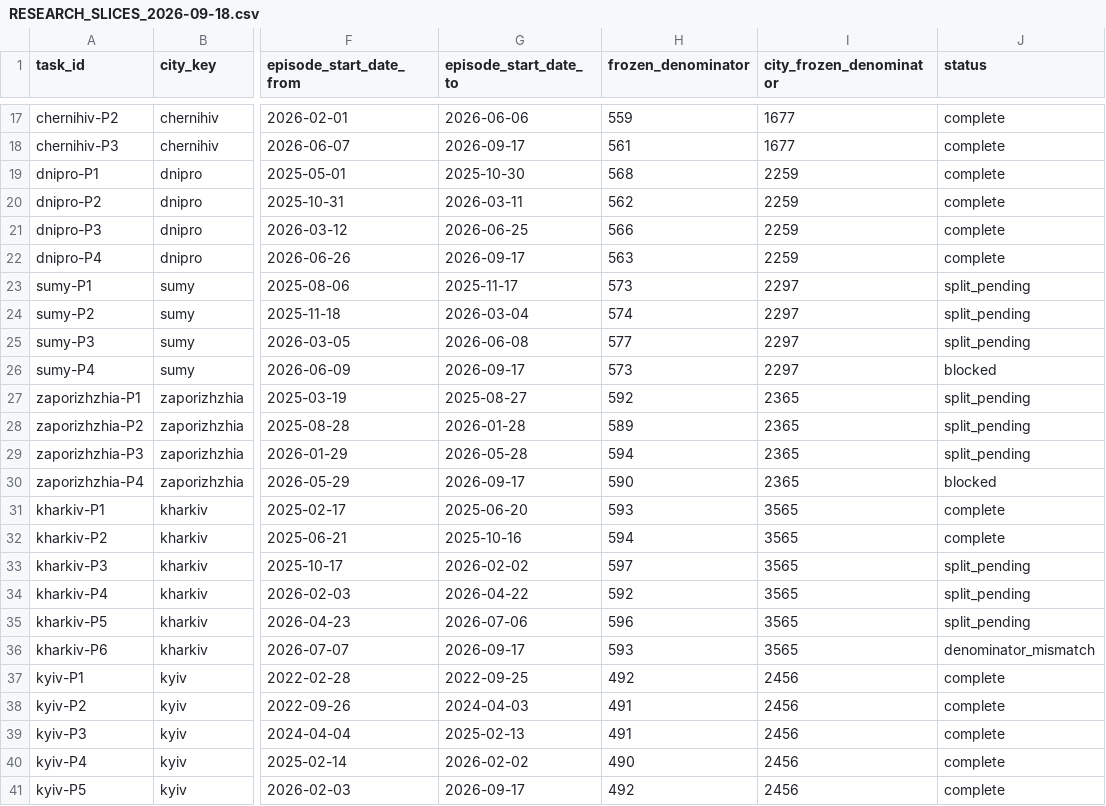
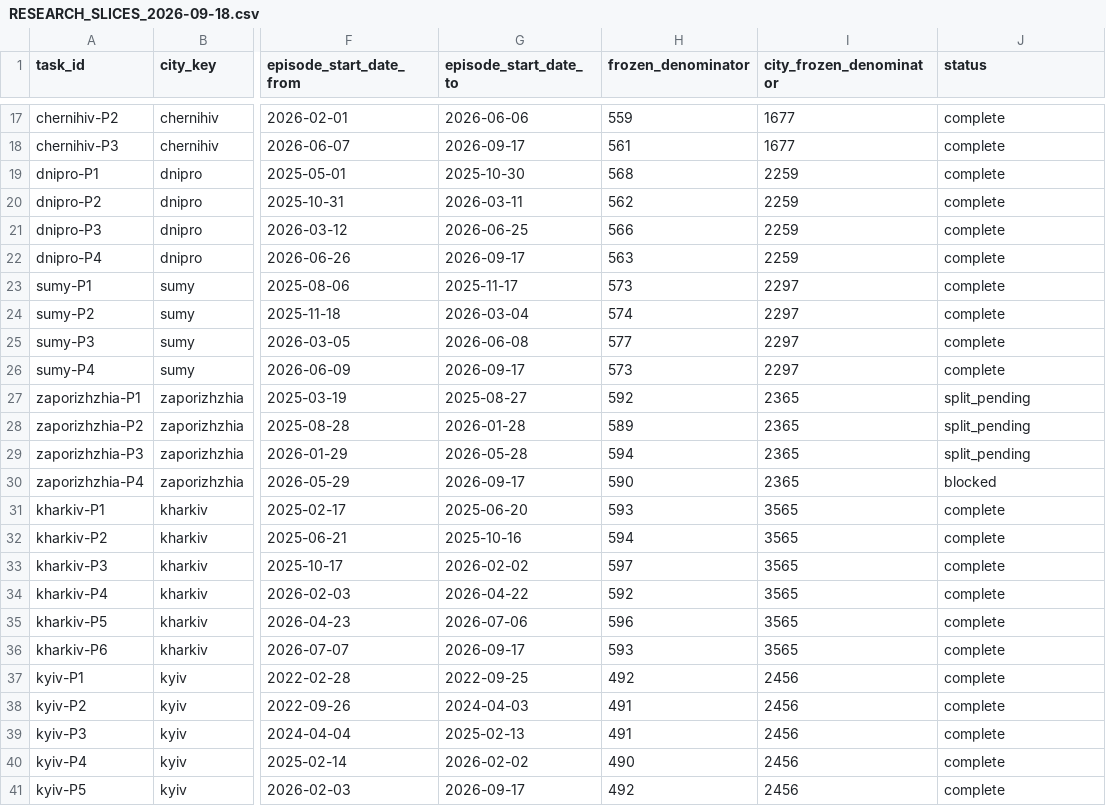
Before and after one commit to olegbalakin-cmyk/kyiv-air-alerts-grafana, a CSV file: kyiv-air-alerts-grafana/data/explosion_metric_handoff/RESEARCH_SLICES_2026-09-18.csv, drawn as a sheet; only a part is shown, gaps mark what is left out; the diff names each change by its address in the sheet, - before the commit and + after, or states it on an @@ line.

Commit message:
Mark Kharkiv and Sumy research slices complete

```diff
--- a/kyiv-air-alerts-grafana/data/explosion_metric_handoff/RESEARCH_SLICES_2026-09-18.csv
+++ b/kyiv-air-alerts-grafana/data/explosion_metric_handoff/RESEARCH_SLICES_2026-09-18.csv
-J23:J25 (status): split_pending
+J23:J25 (status): complete
-J26 (status): blocked
+J26 (status): complete
-J33:J35 (status): split_pending
+J33:J35 (status): complete
-J36 (status): denominator_mismatch
+J36 (status): complete
```
